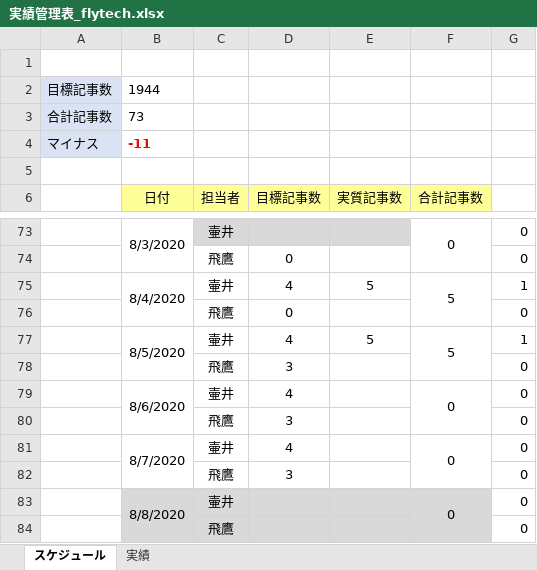
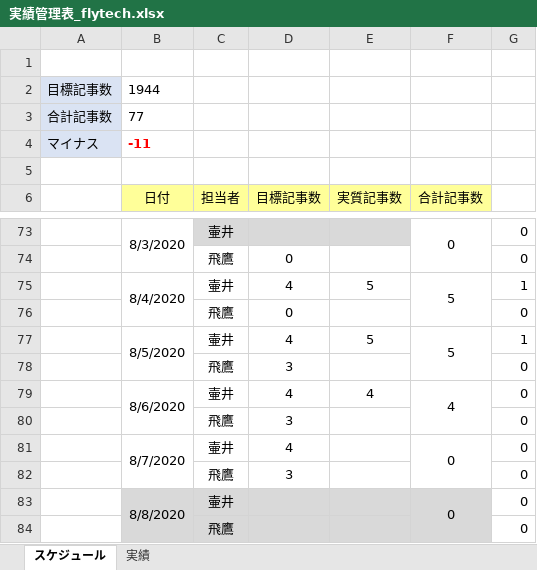
Before and after one commit to soshi16/demo2, an Excel workbook: 実績管理表_flytech.xlsx, sheet スケジュール, drawn as a sheet; only a part is shown, gaps mark what is left out; values as stored, in another font and other column widths than the file's, no borders; the diff names each change by its address in the sheet, - before the commit and + after, or states it on an @@ line.

Commit message:
実績更新

```diff
--- a/実績管理表_flytech.xlsx (sheet スケジュール)
+++ b/実績管理表_flytech.xlsx (sheet スケジュール)
-B3 (日付): 73
+B3 (日付): 77
-E79 (実質記事数): (empty)
+E79 (実質記事数): 4
-F79 (合計記事数): 0
+F79 (合計記事数): 4
```
